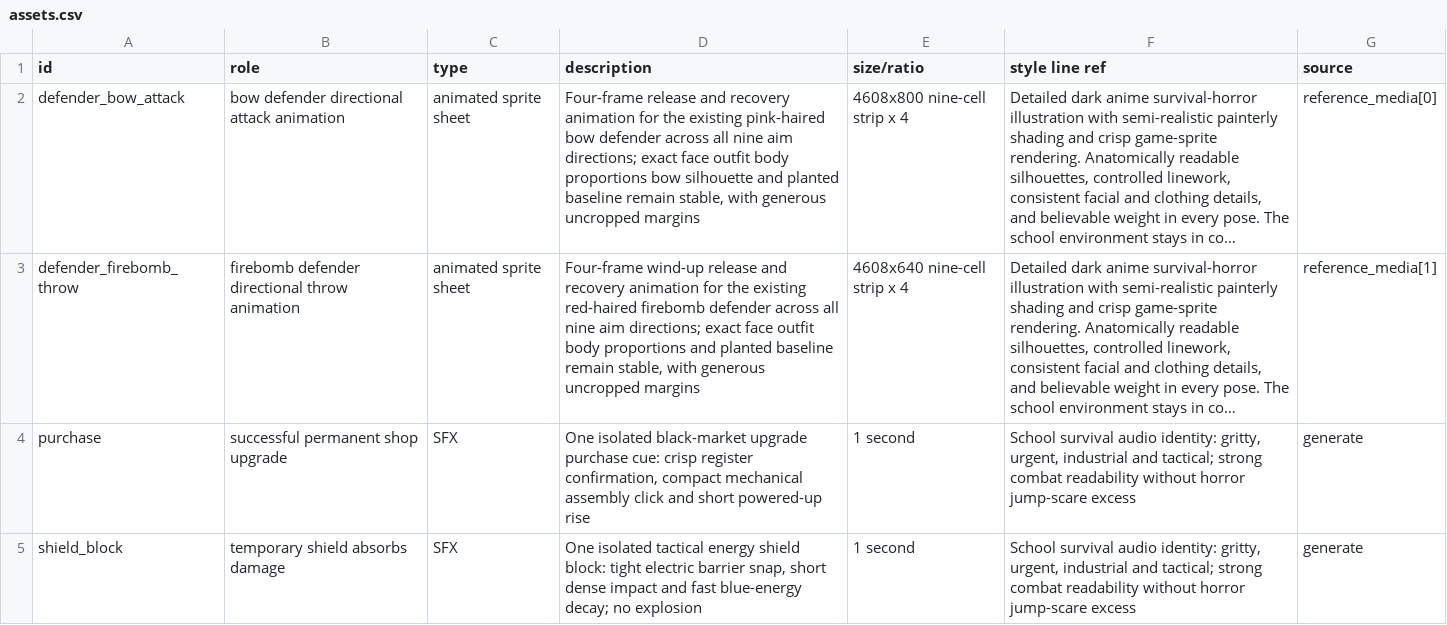
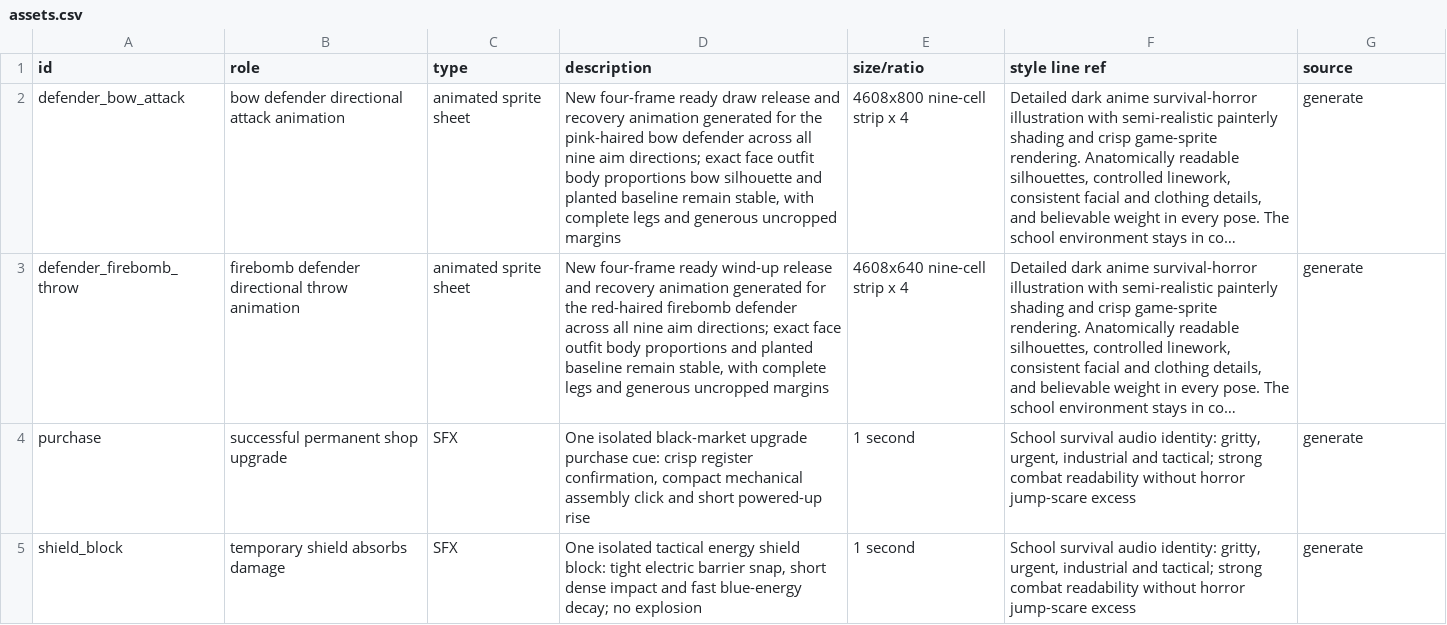
Before and after one commit to JangHyunGyu/archerlab-games, a CSV file: school-zombie-defense/design/assets.csv, drawn as a sheet; only a part is shown; long unchanged cells end in …; the diff names each change by its address in the sheet, - before the commit and + after, or states it on an @@ line.

Commit message:
Regenerate bow and firebomb action sprites

```diff
--- a/school-zombie-defense/design/assets.csv
+++ b/school-zombie-defense/design/assets.csv
-D2 (description): Four-frame release and recovery animation for the existing pink-haired bow defender across all nine aim directions; exact face outfit body proportions bow silhouette and planted baseline remain stable, with generous uncropped…
+D2 (description): New four-frame ready draw release and recovery animation generated for the pink-haired bow defender across all nine aim directions; exact face outfit body proportions bow silhouette and planted baseline remain stable, with complete legs and generous uncropped…
-G2 (source): reference_media[0]
+G2 (source): generate
-D3 (description): Four-frame wind-up release and recovery animation for the existing red-haired firebomb defender across all nine aim directions; exact face outfit body proportions and planted baseline remain stable, with generous uncropped…
+D3 (description): New four-frame ready wind-up release and recovery animation generated for the red-haired firebomb defender across all nine aim directions; exact face outfit body proportions and planted baseline remain stable, with complete legs and generous uncropped…
-G3 (source): reference_media[1]
+G3 (source): generate
```
Also changed, not shown: 18 other files.
